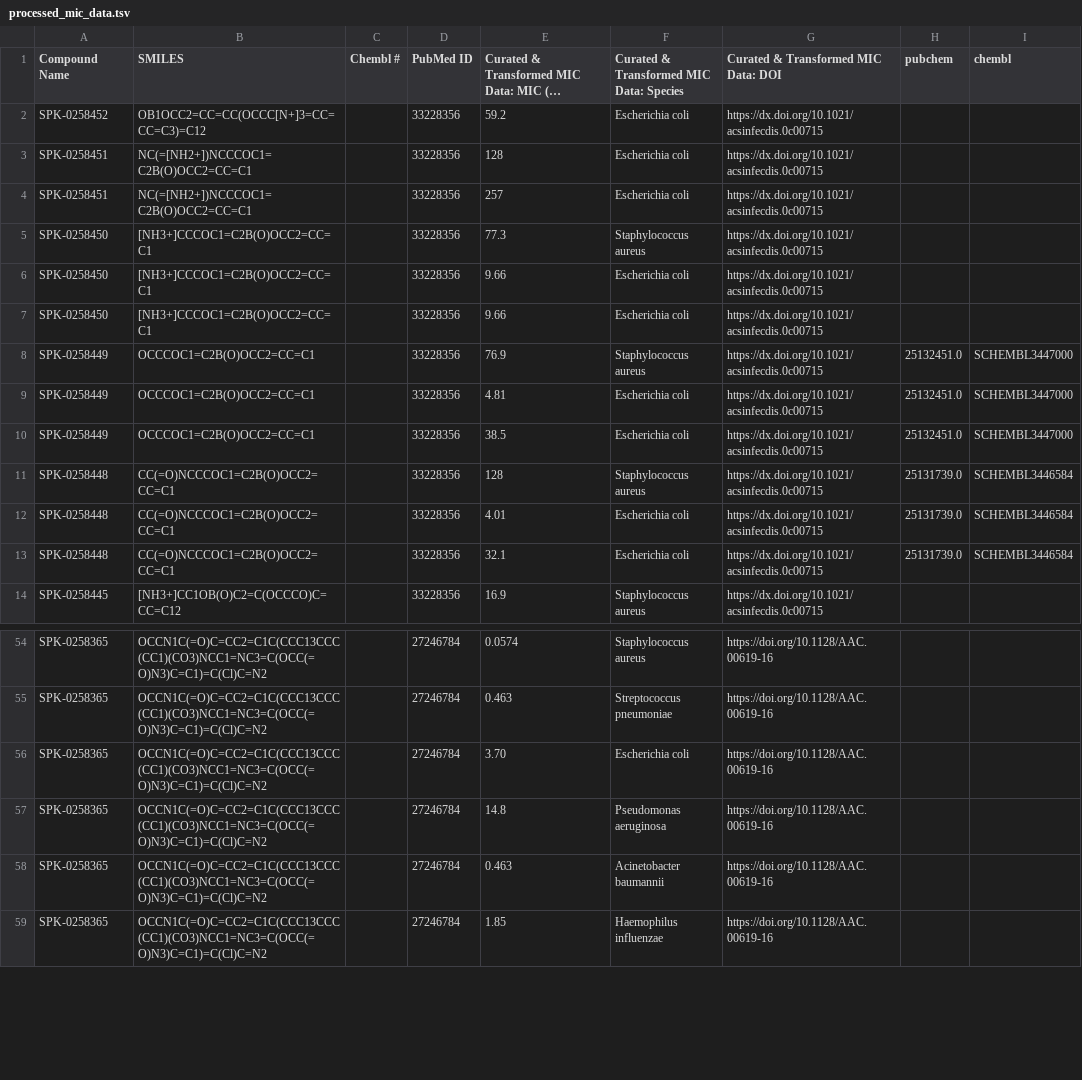
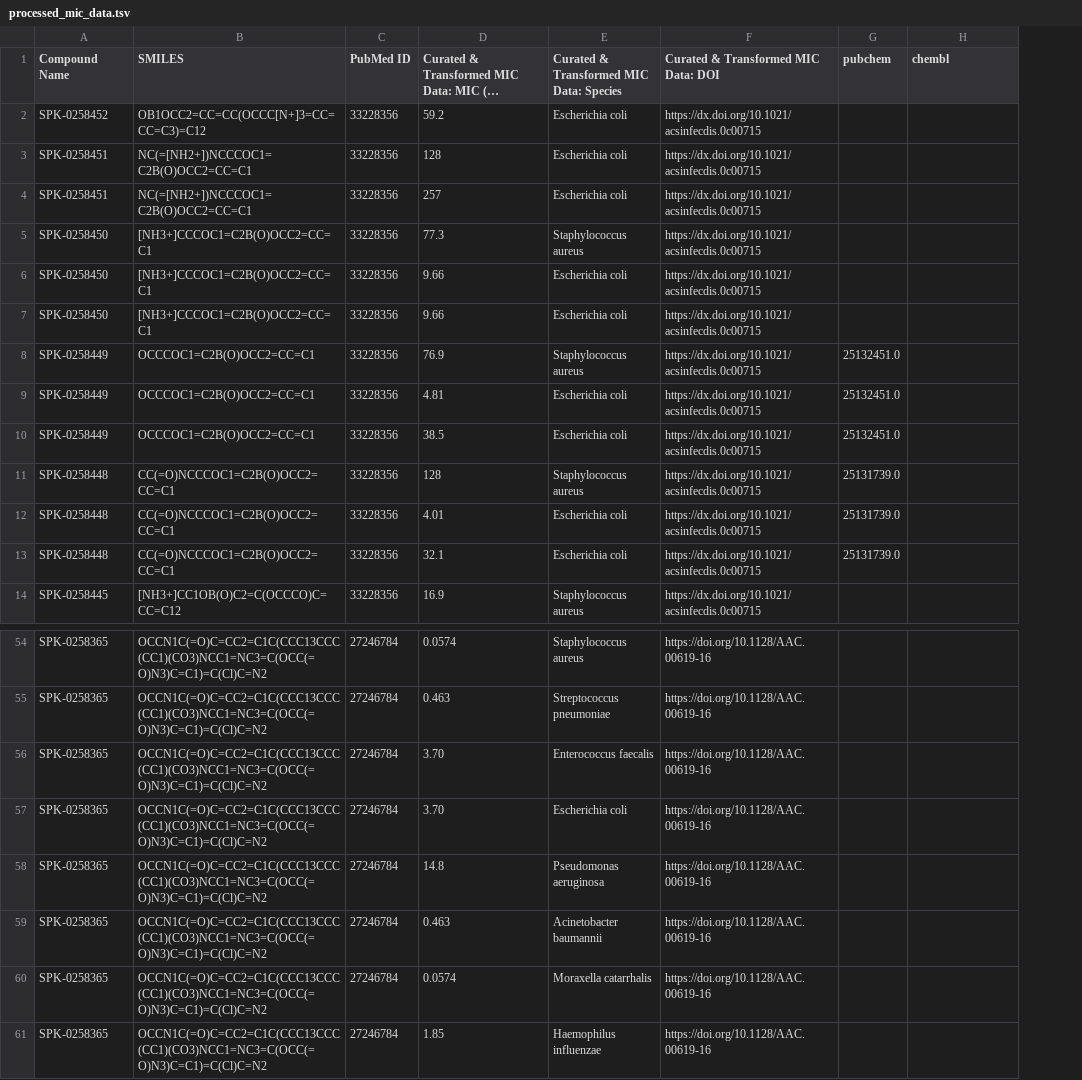
Before and after one commit to Fraunhofer-ITMP/AMR-KG, a TSV file: data/SPARK/processed_mic_data.tsv, drawn as a sheet; only a part is shown, gaps mark what is left out; long unchanged cells end in …; removed rows and columns are numbered as before the commit, all else as after; the diff covers the shown part only; the diff names each change by its address in the sheet, - before the commit and + after, or states it on an @@ line.

```diff
--- a/data/SPARK/processed_mic_data.tsv
+++ b/data/SPARK/processed_mic_data.tsv
-column C (Chembl #), empty
-H8:H10 (chembl): SCHEMBL3447000
+H8:H10 (chembl): (empty)
-H11:H13 (chembl): SCHEMBL3446584
+H11:H13 (chembl): (empty)
+row 56: SPK-0258365 | OCCN1C(=O)C=CC2=C1C(CCC13CCC(CC1)(CO3)NCC1=NC3=C(OCC(=O)N3)C=C1)=C(Cl)C=N2 | 27246784 | 3.70 | Enterococcus faecalis | https://doi.org/10.1128/AAC.00619-16
+row 60: SPK-0258365 | OCCN1C(=O)C=CC2=C1C(CCC13CCC(CC1)(CO3)NCC1=NC3=C(OCC(=O)N3)C=C1)=C(Cl)C=N2 | 27246784 | 0.0574 | Moraxella catarrhalis | https://doi.org/10.1128/AAC.00619-16
```
Also changed, not shown: 1 added row and 22 edited cells elsewhere in this file.
